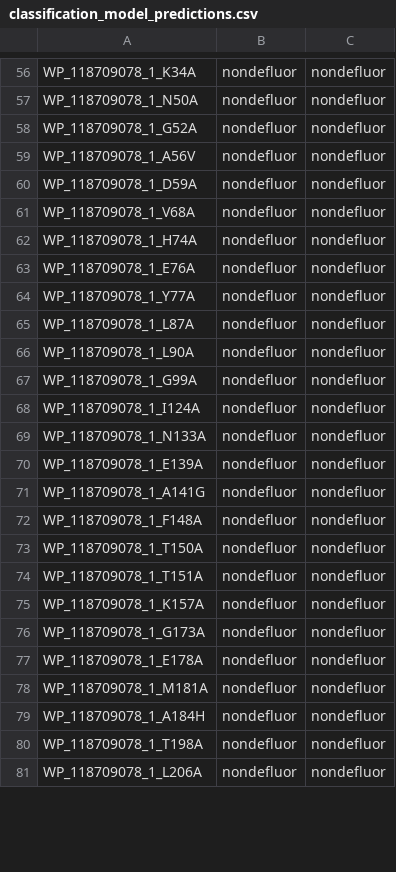
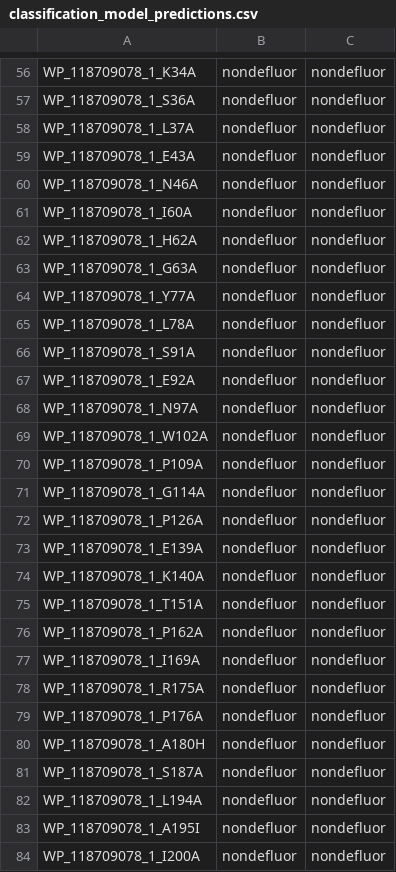
Before and after one commit to MSM-group/gut_microbe_defluorination_paper, a CSV file: machine_learning/output/classification_model_predictions.csv, drawn as a sheet; only a part is shown, gaps mark what is left out; the shorter side is filled out with more unchanged rows; removed rows and columns are numbered as before the commit, all else as after; the diff covers the shown part only; the diff names each change by its address in the sheet, - before the commit and + after, or states it on an @@ line.

```diff
--- a/machine_learning/output/classification_model_predictions.csv
+++ b/machine_learning/output/classification_model_predictions.csv
-A57: WP_118709078_1_N50A
+A57: WP_118709078_1_S36A
-A58: WP_118709078_1_G52A
+A58: WP_118709078_1_L37A
-A59: WP_118709078_1_A56V
+A59: WP_118709078_1_E43A
-A60: WP_118709078_1_D59A
+A60: WP_118709078_1_N46A
-A61: WP_118709078_1_V68A
+A61: WP_118709078_1_I60A
-A62: WP_118709078_1_H74A
+A62: WP_118709078_1_H62A
-A63: WP_118709078_1_E76A
+A63: WP_118709078_1_G63A
-A65: WP_118709078_1_L87A
+A65: WP_118709078_1_L78A
-A66: WP_118709078_1_L90A
+A66: WP_118709078_1_S91A
-A67: WP_118709078_1_G99A
+A67: WP_118709078_1_E92A
+row 68: WP_118709078_1_N97A | nondefluor | nondefluor
-A69: WP_118709078_1_I124A
+A69: WP_118709078_1_W102A
-A70: WP_118709078_1_N133A
+A70: WP_118709078_1_P109A
+row 71: WP_118709078_1_G114A | nondefluor | nondefluor
+row 72: WP_118709078_1_P126A | nondefluor | nondefluor
-A74: WP_118709078_1_A141G
+A74: WP_118709078_1_K140A
-row 72: WP_118709078_1_F148A | nondefluor | nondefluor
-row 73: WP_118709078_1_T150A | nondefluor | nondefluor
+row 76: WP_118709078_1_P162A | nondefluor | nondefluor
+row 77: WP_118709078_1_I169A | nondefluor | nondefluor
-A78: WP_118709078_1_K157A
+A78: WP_118709078_1_R175A
-A79: WP_118709078_1_G173A
+A79: WP_118709078_1_P176A
-A80: WP_118709078_1_E178A
+A80: WP_118709078_1_A180H
-A81: WP_118709078_1_M181A
+A81: WP_118709078_1_S187A
-A82: WP_118709078_1_A184H
+A82: WP_118709078_1_L194A
-A83: WP_118709078_1_T198A
+A83: WP_118709078_1_A195I
+row 84: WP_118709078_1_I200A | nondefluor | nondefluor
```
Also changed, not shown: 11 added rows, 15 removed rows and 51 edited cells elsewhere in this file, machine_learning/data/20250123_regression_feature_table.csv, 35 other files.
